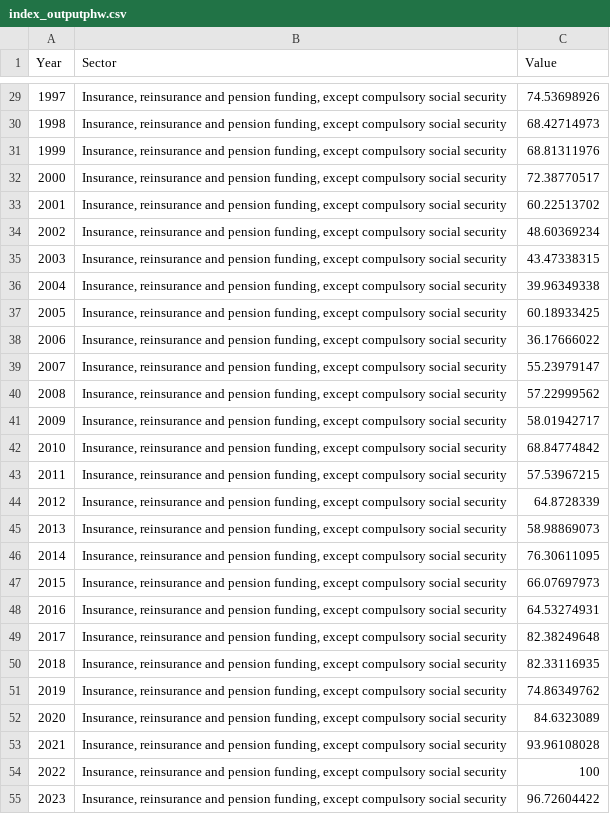
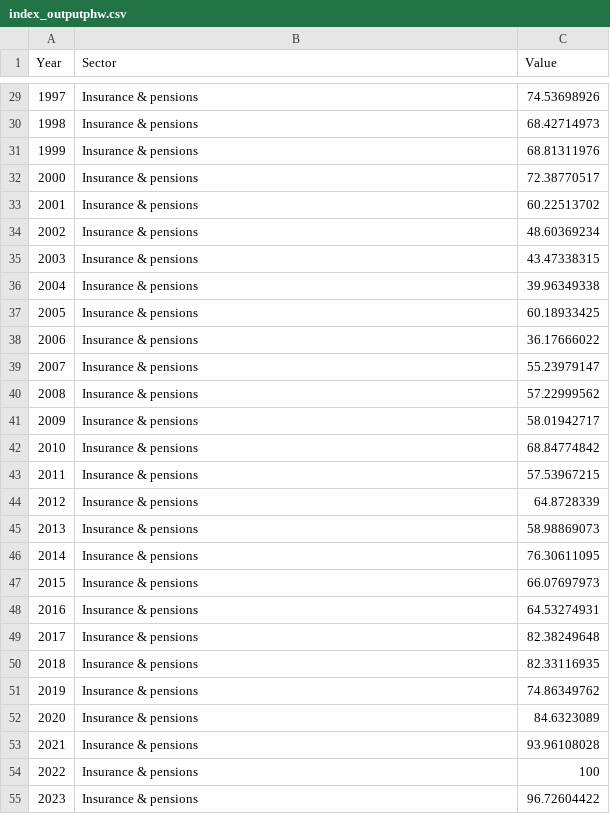
Before and after one commit to louisflamencourt/GrowthLab, a CSV file: index_outputphw.csv, drawn as a sheet; only a part is shown, gaps mark what is left out; the diff covers the shown part only.

```diff
--- a/index_outputphw.csv
+++ b/index_outputphw.csv
@@ -29,27 +29,27 @@
-1997,"Insurance, reinsurance and pension funding, except compulsory social security",74.53698926
-1998,"Insurance, reinsurance and pension funding, except compulsory social security",68.42714973
-1999,"Insurance, reinsurance and pension funding, except compulsory social security",68.81311976
-2000,"Insurance, reinsurance and pension funding, except compulsory social security",72.38770517
-2001,"Insurance, reinsurance and pension funding, except compulsory social security",60.22513702
-2002,"Insurance, reinsurance and pension funding, except compulsory social security",48.60369234
-2003,"Insurance, reinsurance and pension funding, except compulsory social security",43.47338315
-2004,"Insurance, reinsurance and pension funding, except compulsory social security",39.96349338
-2005,"Insurance, reinsurance and pension funding, except compulsory social security",60.18933425
-2006,"Insurance, reinsurance and pension funding, except compulsory social security",36.17666022
-2007,"Insurance, reinsurance and pension funding, except compulsory social security",55.23979147
-2008,"Insurance, reinsurance and pension funding, except compulsory social security",57.22999562
-2009,"Insurance, reinsurance and pension funding, except compulsory social security",58.01942717
-2010,"Insurance, reinsurance and pension funding, except compulsory social security",68.84774842
-2011,"Insurance, reinsurance and pension funding, except compulsory social security",57.53967215
-2012,"Insurance, reinsurance and pension funding, except compulsory social security",64.8728339
-2013,"Insurance, reinsurance and pension funding, except compulsory social security",58.98869073
-2014,"Insurance, reinsurance and pension funding, except compulsory social security",76.30611095
-2015,"Insurance, reinsurance and pension funding, except compulsory social security",66.07697973
-2016,"Insurance, reinsurance and pension funding, except compulsory social security",64.53274931
-2017,"Insurance, reinsurance and pension funding, except compulsory social security",82.38249648
-2018,"Insurance, reinsurance and pension funding, except compulsory social security",82.33116935
-2019,"Insurance, reinsurance and pension funding, except compulsory social security",74.86349762
-2020,"Insurance, reinsurance and pension funding, except compulsory social security",84.6323089
-2021,"Insurance, reinsurance and pension funding, except compulsory social security",93.96108028
-2022,"Insurance, reinsurance and pension funding, except compulsory social security",100
-2023,"Insurance, reinsurance and pension funding, except compulsory social security",96.72604422
+1997,Insurance & pensions,74.53698926
+1998,Insurance & pensions,68.42714973
+1999,Insurance & pensions,68.81311976
+2000,Insurance & pensions,72.38770517
+2001,Insurance & pensions,60.22513702
+2002,Insurance & pensions,48.60369234
+2003,Insurance & pensions,43.47338315
+2004,Insurance & pensions,39.96349338
+2005,Insurance & pensions,60.18933425
+2006,Insurance & pensions,36.17666022
+2007,Insurance & pensions,55.23979147
+2008,Insurance & pensions,57.22999562
+2009,Insurance & pensions,58.01942717
+2010,Insurance & pensions,68.84774842
+2011,Insurance & pensions,57.53967215
+2012,Insurance & pensions,64.8728339
+2013,Insurance & pensions,58.98869073
+2014,Insurance & pensions,76.30611095
+2015,Insurance & pensions,66.07697973
+2016,Insurance & pensions,64.53274931
+2017,Insurance & pensions,82.38249648
+2018,Insurance & pensions,82.33116935
+2019,Insurance & pensions,74.86349762
+2020,Insurance & pensions,84.6323089
+2021,Insurance & pensions,93.96108028
+2022,Insurance & pensions,100
+2023,Insurance & pensions,96.72604422
```
Also changed, not shown: 54 edited cells elsewhere in this file, Output_phw.csv.
